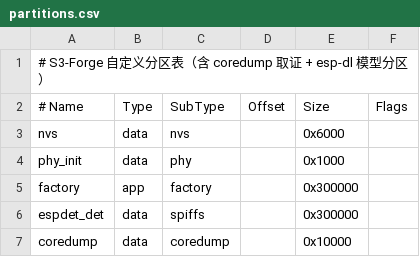
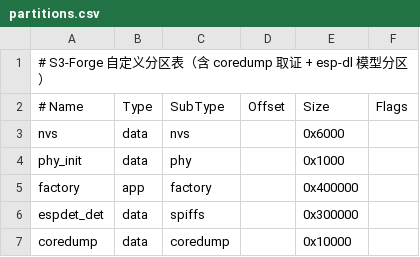
Before and after one commit to Wang061/chargereborn, a CSV file: partitions.csv, drawn as a sheet.

```diff
--- a/partitions.csv
+++ b/partitions.csv
@@ -4,3 +4,3 @@ nvs,        data, nvs,      ,        0x6000,
 phy_init,   data, phy,      ,        0x1000,
-factory,    app,  factory,  ,        0x300000,
+factory,    app,  factory,  ,        0x400000,
 espdet_det, data, spiffs,   ,        0x300000,
```
Also changed, not shown: 9 other files.
